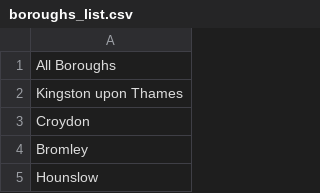
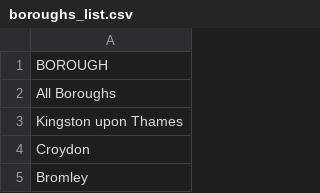
Before and after one commit to Aan03/cycling_dashboard_uni, a CSV file: main_flask_app/data/boroughs_list.csv, drawn as a sheet; only a part is shown; the shorter side is filled out with more unchanged rows; the diff names each change by its address in the sheet, - before the commit and + after, or states it on an @@ line.

```diff
--- a/main_flask_app/data/boroughs_list.csv
+++ b/main_flask_app/data/boroughs_list.csv
+row 1: BOROUGH
```
Also changed, not shown: 21 other files.
